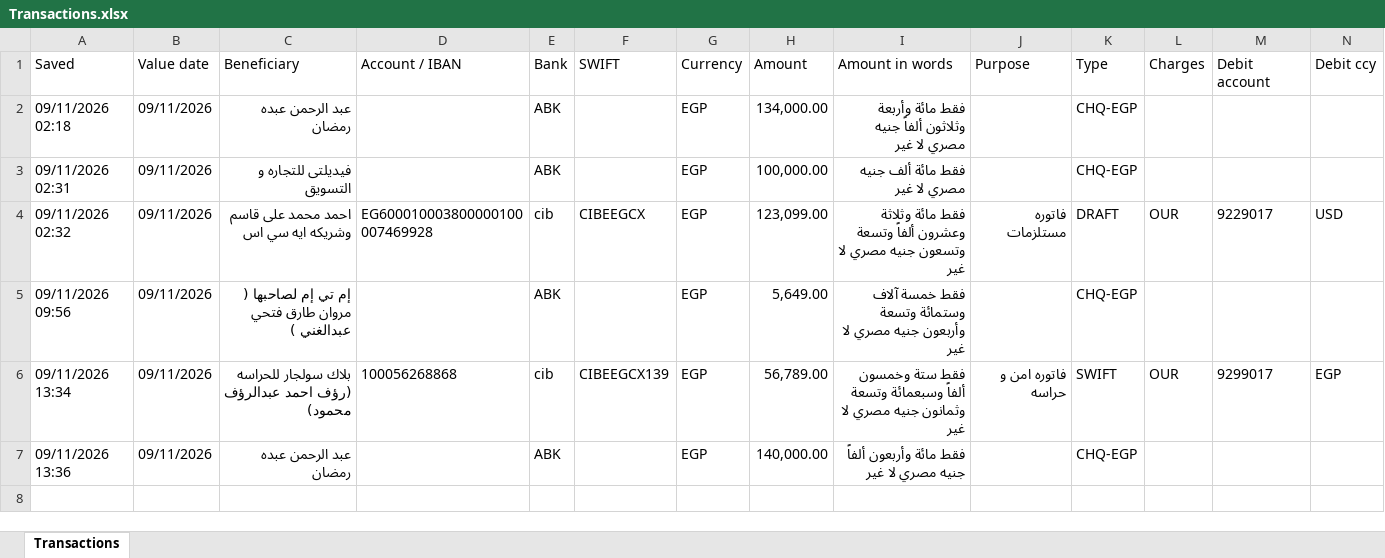
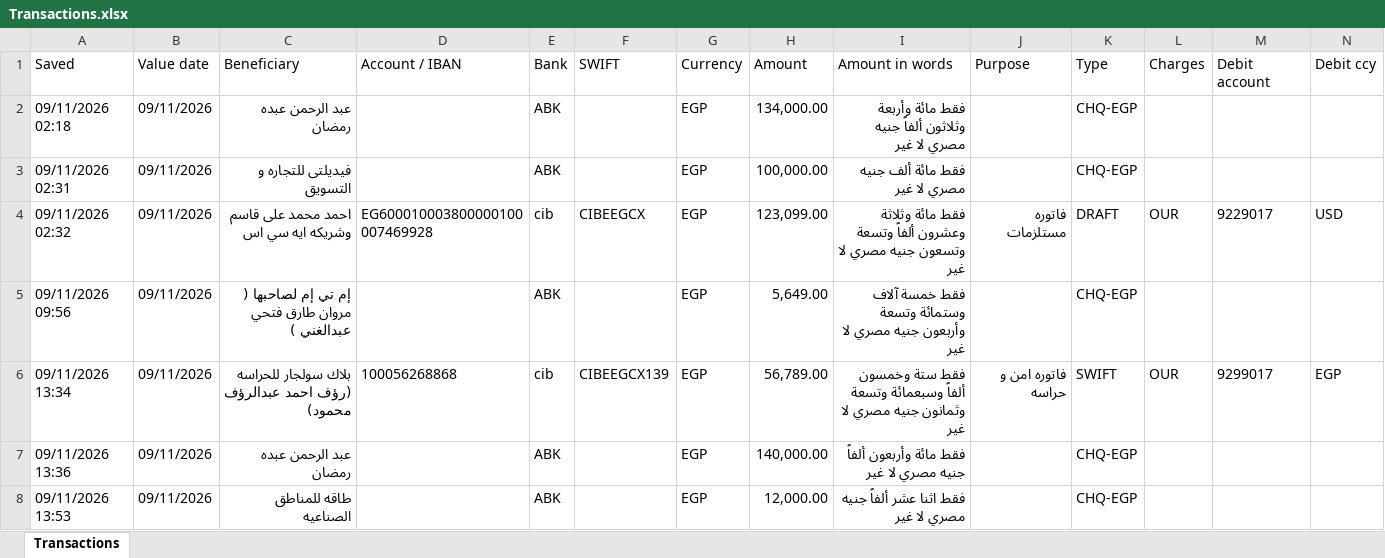
Before and after one commit to ahmedm838/bank-forms, an Excel workbook: data/Transactions.xlsx, sheet Transactions, drawn as a sheet; only a part is shown; values as stored, in another font and other column widths than the file's, no borders; rows hold the shown columns only; the diff names each change by its address in the sheet, - before the commit and + after, or states it on an @@ line.

Commit message:
Update Transactions.xlsx from Bank Forms

```diff
--- a/data/Transactions.xlsx (sheet Transactions)
+++ b/data/Transactions.xlsx (sheet Transactions)
+row 8: 09/11/2026 13:53 | 09/11/2026 | طاقه للمناطق الصناعيه |  | ABK |  | EGP | 12,000.00 | فقط اثنا عشر ألفاً جنيه مصري لا غير |  | CHQ-EGP
```
